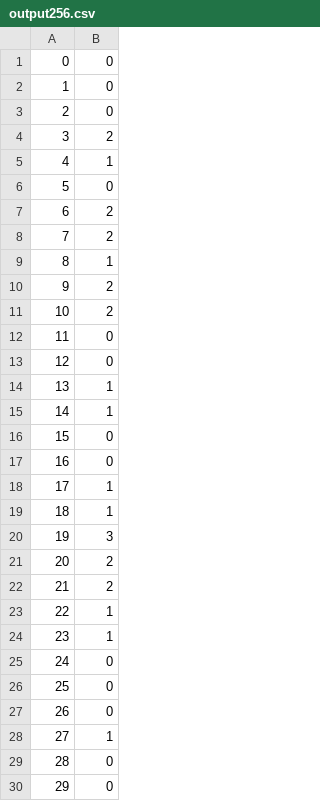
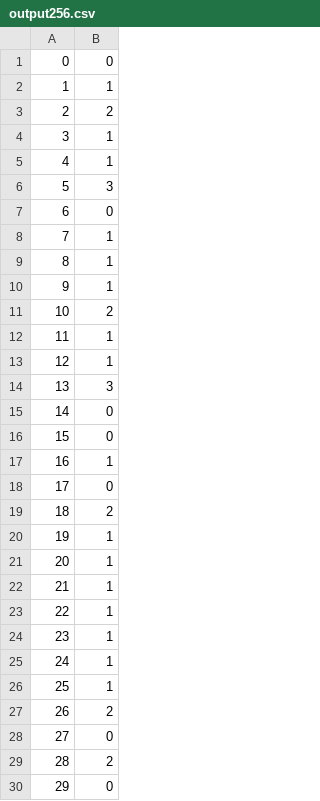
Before and after one commit to tegester/cs360tgest, a CSV file: output256.csv, drawn as a sheet; only a part is shown; the diff covers the shown part only.

```diff
--- a/output256.csv
+++ b/output256.csv
@@ -1,30 +1,30 @@
 0,0
-1,0
-2,0
-3,2
+1,1
+2,2
+3,1
 4,1
-5,0
-6,2
-7,2
+5,3
+6,0
+7,1
 8,1
-9,2
+9,1
 10,2
-11,0
-12,0
-13,1
-14,1
+11,1
+12,1
+13,3
+14,0
 15,0
-16,0
-17,1
-18,1
-19,3
-20,2
-21,2
+16,1
+17,0
+18,2
+19,1
+20,1
+21,1
 22,1
 23,1
-24,0
-25,0
-26,0
-27,1
-28,0
+24,1
+25,1
+26,2
+27,0
+28,2
 29,0
```
Also changed, not shown: 159 edited cells elsewhere in this file, output1024.csv, output128.csv, 17 other files.
